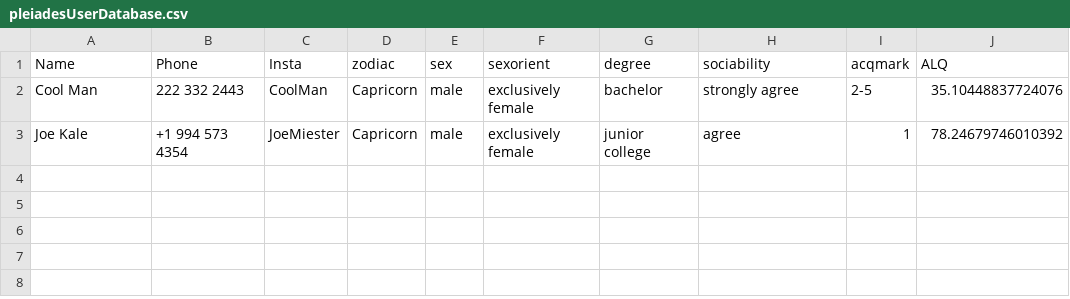
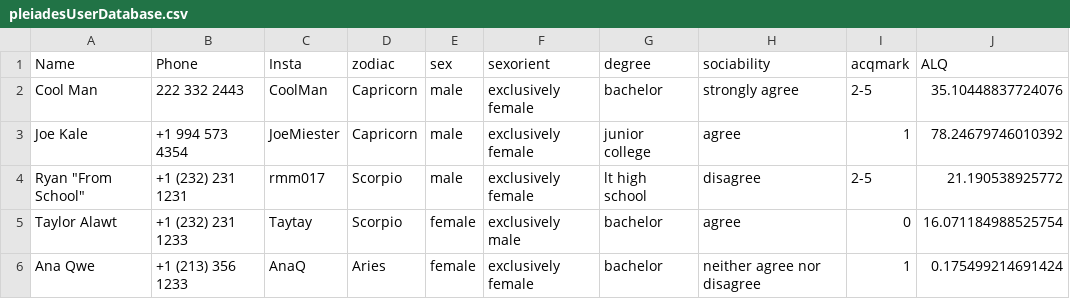
Before and after one commit to ColeH02/Pleiades, a CSV file: resource/pleiadesUserDatabase.csv, drawn as a sheet.

```diff
--- a/resource/pleiadesUserDatabase.csv
+++ b/resource/pleiadesUserDatabase.csv
@@ -3 +3,4 @@ Cool Man,222 332 2443,CoolMan,Capricorn,male,exclusively female,bachelor,strongl
 Joe Kale,+1 994 573 4354,JoeMiester,Capricorn,male,exclusively female,junior college,agree,1,78.24679746010392
+"Ryan ""From School""",+1 (232) 231 1231,rmm017,Scorpio,male,exclusively female,lt high school,disagree,2-5,21.190538925772
+Taylor Alawt,+1 (232) 231 1233,Taytay,Scorpio,female,exclusively male,bachelor,agree,0,16.071184988525754
+Ana Qwe,+1 (213) 356 1233,AnaQ,Aries,female,exclusively female,bachelor,neither agree nor disagree,1,0.175499214691424
```
Also changed, not shown: 1 other file.
